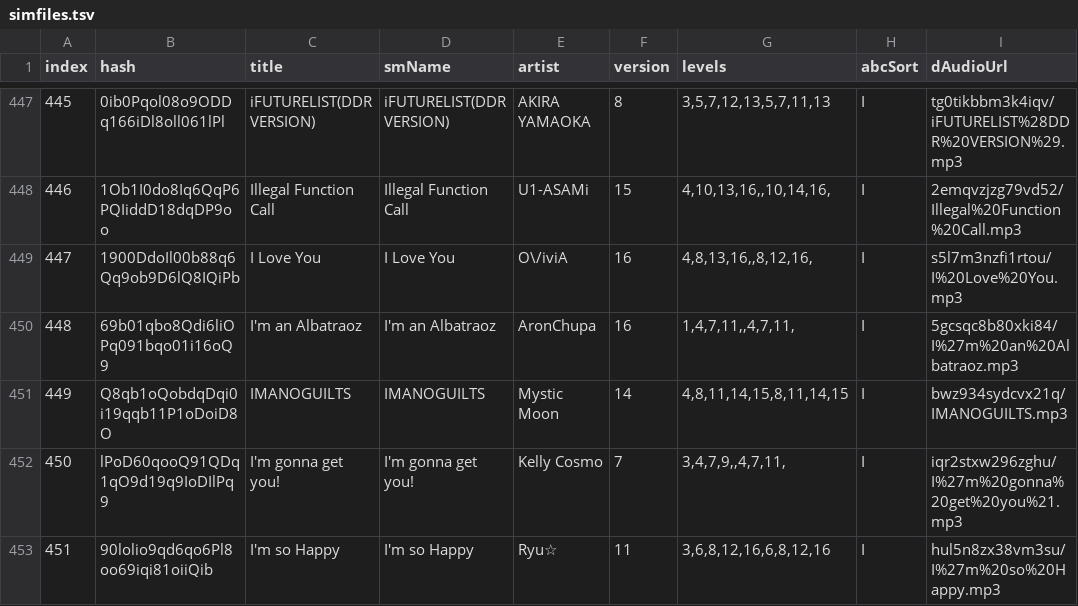
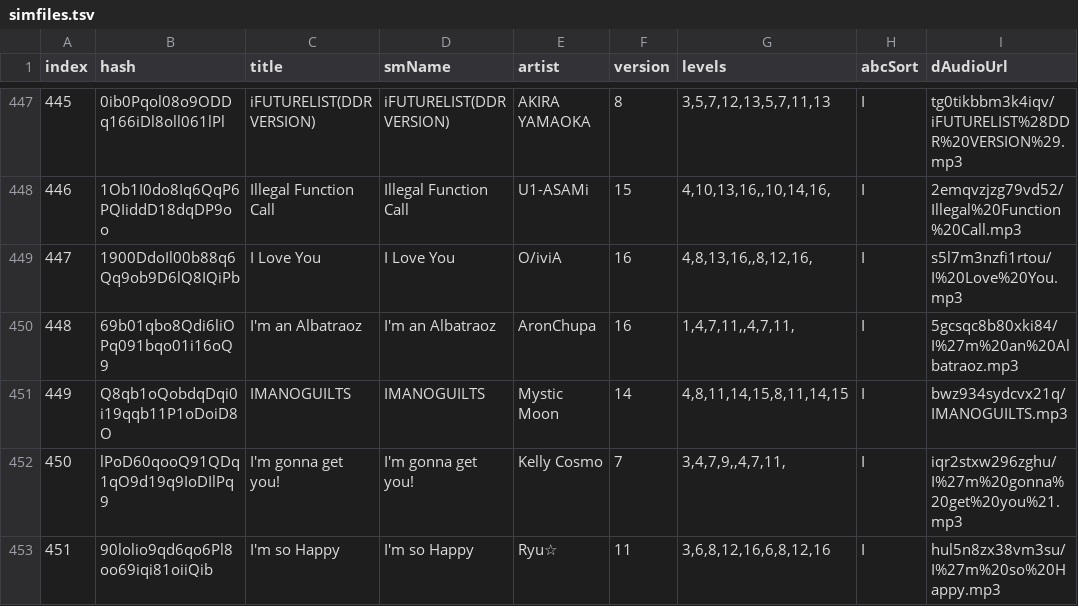
Before and after one commit to jl975/smviewer, a TSV file: public/data/simfiles.tsv, drawn as a sheet; only a part is shown, gaps mark what is left out; the diff covers the shown part only; the diff names each change by its address in the sheet, - before the commit and + after, or states it on an @@ line.

```diff
--- a/public/data/simfiles.tsv
+++ b/public/data/simfiles.tsv
-E449 (artist): O\/iviA
+E449 (artist): O/iviA
```
Also changed, not shown: 6 edited cells elsewhere in this file, 2 other files.
